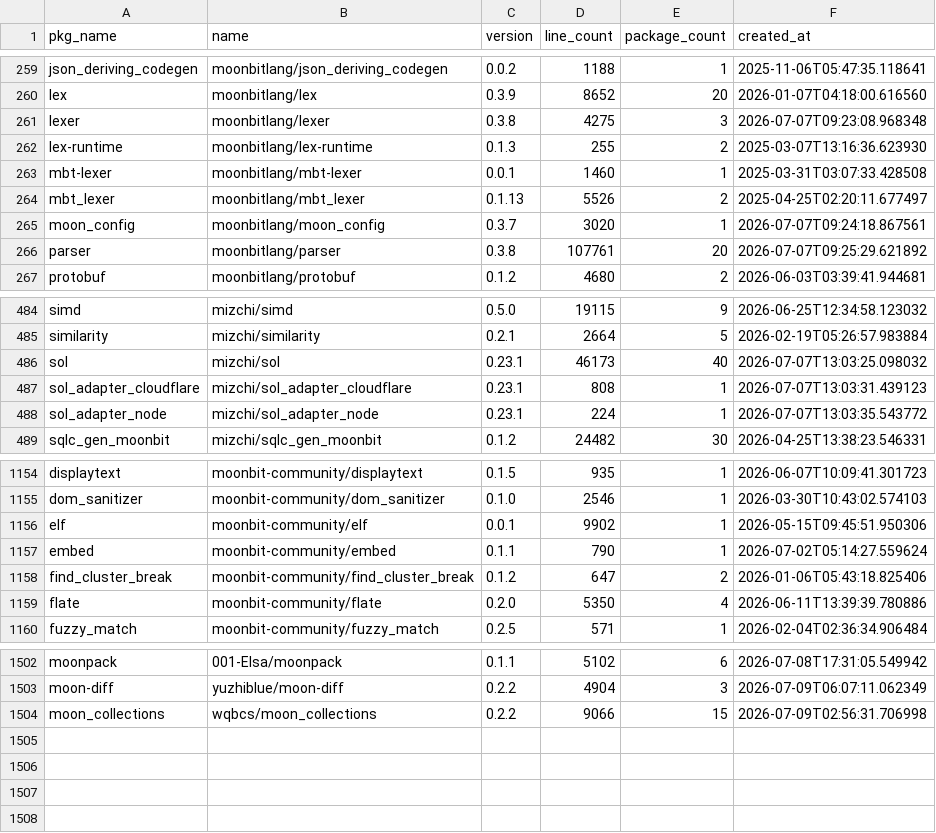
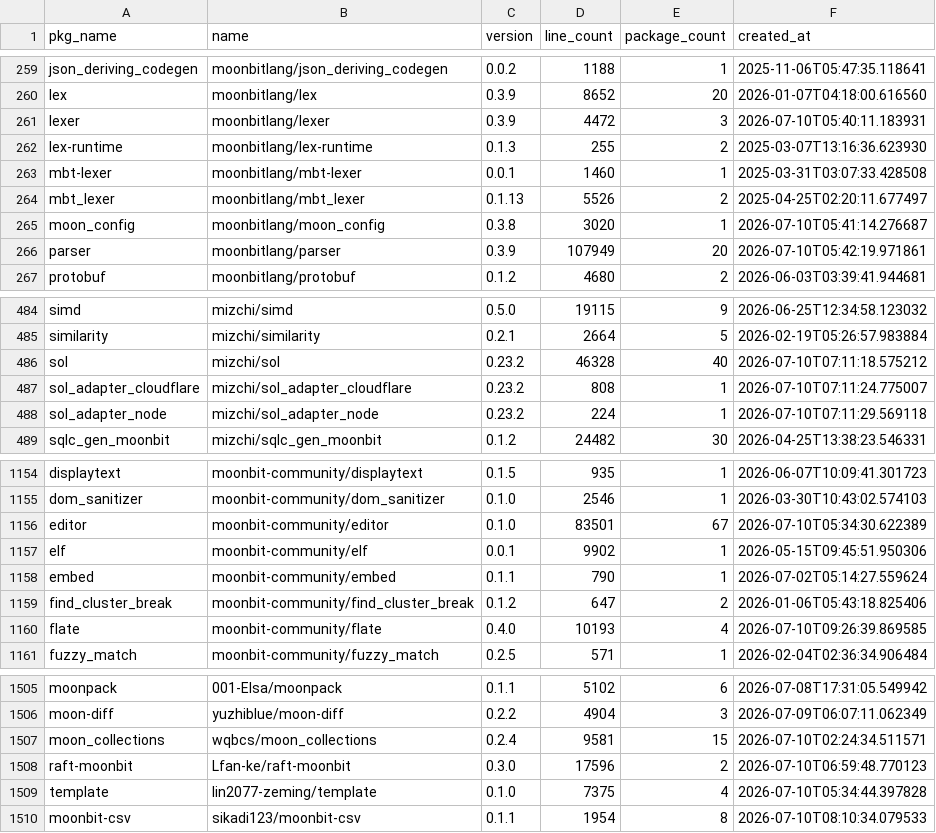
Before and after one commit to fanny480/fanny480.github.io, a CSV file: data/statistics.csv, drawn as a sheet; only a part is shown, gaps mark what is left out; the diff covers the shown part only.

```diff
--- a/data/statistics.csv
+++ b/data/statistics.csv
@@ -260,3 +260,3 @@ json_deriving_codegen,moonbitlang/json_deriving_codegen,0.0.2,1188,1,2025-11-06T
 lex,moonbitlang/lex,0.3.9,8652,20,2026-01-07T04:18:00.616560
-lexer,moonbitlang/lexer,0.3.8,4275,3,2026-07-07T09:23:08.968348
+lexer,moonbitlang/lexer,0.3.9,4472,3,2026-07-10T05:40:11.183931
 lex-runtime,moonbitlang/lex-runtime,0.1.3,255,2,2025-03-07T13:16:36.623930
@@ -264,4 +264,4 @@ mbt-lexer,moonbitlang/mbt-lexer,0.0.1,1460,1,2025-03-31T03:07:33.428508
 mbt_lexer,moonbitlang/mbt_lexer,0.1.13,5526,2,2025-04-25T02:20:11.677497
-moon_config,moonbitlang/moon_config,0.3.7,3020,1,2026-07-07T09:24:18.867561
-parser,moonbitlang/parser,0.3.8,107761,20,2026-07-07T09:25:29.621892
+moon_config,moonbitlang/moon_config,0.3.8,3020,1,2026-07-10T05:41:14.276687
+parser,moonbitlang/parser,0.3.9,107949,20,2026-07-10T05:42:19.971861
 protobuf,moonbitlang/protobuf,0.1.2,4680,2,2026-06-03T03:39:41.944681
@@ -485,5 +485,5 @@ simd,mizchi/simd,0.5.0,19115,9,2026-06-25T12:34:58.123032
 similarity,mizchi/similarity,0.2.1,2664,5,2026-02-19T05:26:57.983884
-sol,mizchi/sol,0.23.1,46173,40,2026-07-07T13:03:25.098032
-sol_adapter_cloudflare,mizchi/sol_adapter_cloudflare,0.23.1,808,1,2026-07-07T13:03:31.439123
-sol_adapter_node,mizchi/sol_adapter_node,0.23.1,224,1,2026-07-07T13:03:35.543772
+sol,mizchi/sol,0.23.2,46328,40,2026-07-10T07:11:18.575212
+sol_adapter_cloudflare,mizchi/sol_adapter_cloudflare,0.23.2,808,1,2026-07-10T07:11:24.775007
+sol_adapter_node,mizchi/sol_adapter_node,0.23.2,224,1,2026-07-10T07:11:29.569118
 sqlc_gen_moonbit,mizchi/sqlc_gen_moonbit,0.1.2,24482,30,2026-04-25T13:38:23.546331
@@ -1155,2 +1155,3 @@ displaytext,moonbit-community/displaytext,0.1.5,935,1,2026-06-07T10:09:41.301723
 dom_sanitizer,moonbit-community/dom_sanitizer,0.1.0,2546,1,2026-03-30T10:43:02.574103
+editor,moonbit-community/editor,0.1.0,83501,67,2026-07-10T05:34:30.622389
 elf,moonbit-community/elf,0.0.1,9902,1,2026-05-15T09:45:51.950306
@@ -1158,3 +1159,3 @@ embed,moonbit-community/embed,0.1.1,790,1,2026-07-02T05:14:27.559624
 find_cluster_break,moonbit-community/find_cluster_break,0.1.2,647,2,2026-01-06T05:43:18.825406
-flate,moonbit-community/flate,0.2.0,5350,4,2026-06-11T13:39:39.780886
+flate,moonbit-community/flate,0.4.0,10193,4,2026-07-10T09:26:39.869585
 fuzzy_match,moonbit-community/fuzzy_match,0.2.5,571,1,2026-02-04T02:36:34.906484
@@ -1503,2 +1506,5 @@ moonpack,001-Elsa/moonpack,0.1.1,5102,6,2026-07-08T17:31:05.549942
 moon-diff,yuzhiblue/moon-diff,0.2.2,4904,3,2026-07-09T06:07:11.062349
-moon_collections,wqbcs/moon_collections,0.2.2,9066,15,2026-07-09T02:56:31.706998
+moon_collections,wqbcs/moon_collections,0.2.4,9581,15,2026-07-10T02:24:34.511571
+raft-moonbit,Lfan-ke/raft-moonbit,0.3.0,17596,2,2026-07-10T06:59:48.770123
+template,lin2077-zeming/template,0.1.0,7375,4,2026-07-10T05:34:44.397828
+moonbit-csv,sikadi123/moonbit-csv,0.1.1,1954,8,2026-07-10T08:10:34.079533
```
Also changed, not shown: 2 added rows and 37 edited cells elsewhere in this file.
